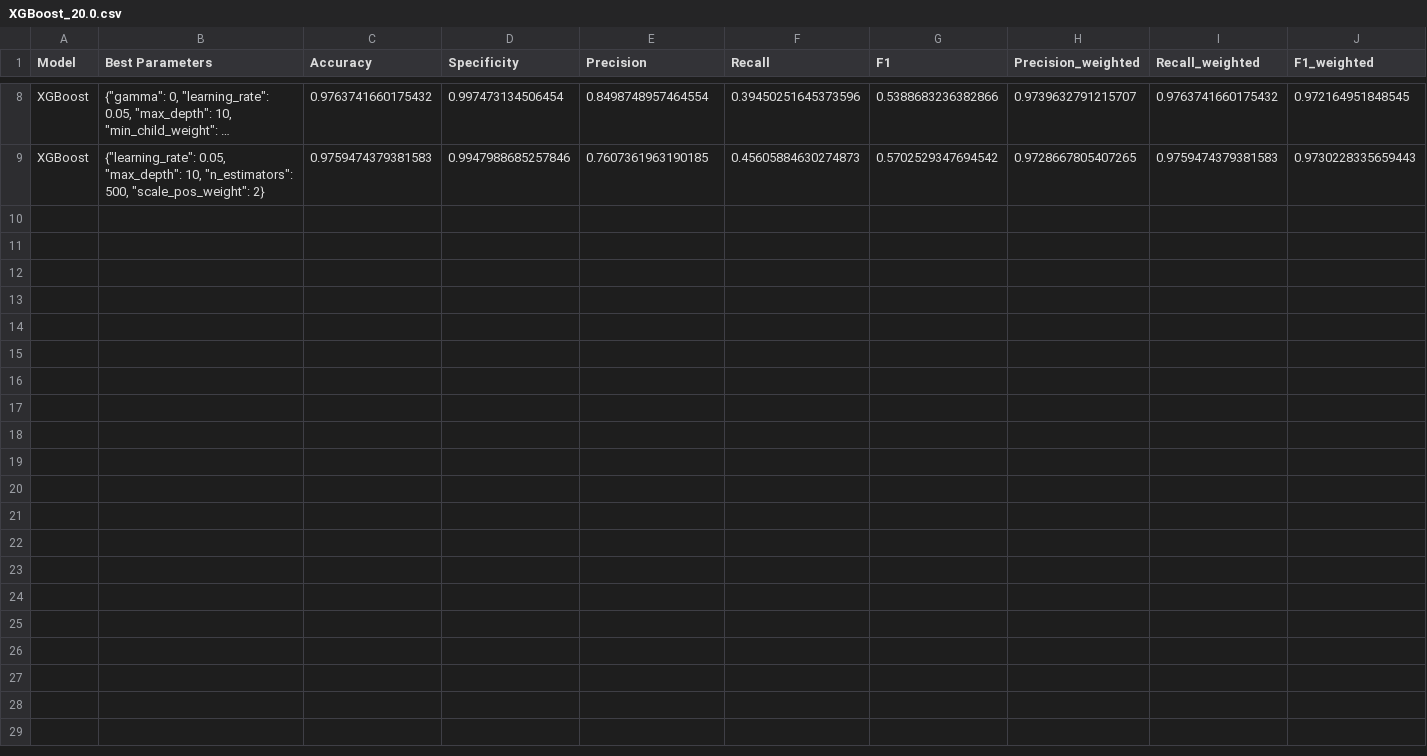
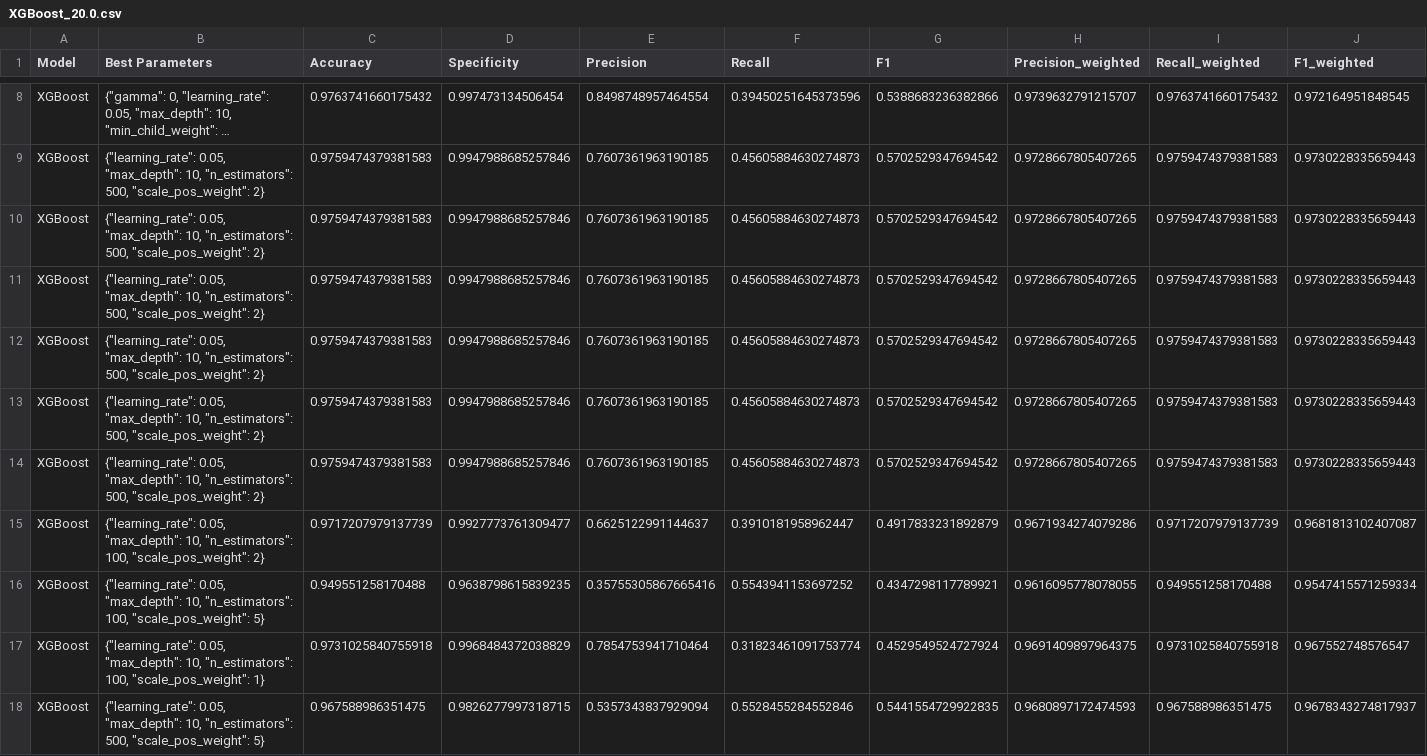
Before and after one commit to francetarchi/CreditCardFraudDetection, a CSV file: model_results/XGBoost_20.0.csv, drawn as a sheet; only a part is shown, gaps mark what is left out; long unchanged cells end in …; rows hold the shown columns only; the diff names each change by its address in the sheet, - before the commit and + after, or states it on an @@ line.

Commit message:
Updated some result files.

```diff
--- a/model_results/XGBoost_20.0.csv
+++ b/model_results/XGBoost_20.0.csv
+row 10: XGBoost | {"learning_rate": 0.05, "max_depth": 10, "n_estimators": 500, "scale_pos_weight": 2} | 0.9759474379381583 | 0.9947988685257846 | 0.7607361963190185 | 0.45605884630274873 | 0.5702529347694542 | 0.9728667805407265 | 0.9759474379381583 | 0.9730228335659443
+row 11: XGBoost | {"learning_rate": 0.05, "max_depth": 10, "n_estimators": 500, "scale_pos_weight": 2} | 0.9759474379381583 | 0.9947988685257846 | 0.7607361963190185 | 0.45605884630274873 | 0.5702529347694542 | 0.9728667805407265 | 0.9759474379381583 | 0.9730228335659443
+row 12: XGBoost | {"learning_rate": 0.05, "max_depth": 10, "n_estimators": 500, "scale_pos_weight": 2} | 0.9759474379381583 | 0.9947988685257846 | 0.7607361963190185 | 0.45605884630274873 | 0.5702529347694542 | 0.9728667805407265 | 0.9759474379381583 | 0.9730228335659443
+row 13: XGBoost | {"learning_rate": 0.05, "max_depth": 10, "n_estimators": 500, "scale_pos_weight": 2} | 0.9759474379381583 | 0.9947988685257846 | 0.7607361963190185 | 0.45605884630274873 | 0.5702529347694542 | 0.9728667805407265 | 0.9759474379381583 | 0.9730228335659443
+row 14: XGBoost | {"learning_rate": 0.05, "max_depth": 10, "n_estimators": 500, "scale_pos_weight": 2} | 0.9759474379381583 | 0.9947988685257846 | 0.7607361963190185 | 0.45605884630274873 | 0.5702529347694542 | 0.9728667805407265 | 0.9759474379381583 | 0.9730228335659443
+row 15: XGBoost | {"learning_rate": 0.05, "max_depth": 10, "n_estimators": 100, "scale_pos_weight": 2} | 0.9717207979137739 | 0.9927773761309477 | 0.6625122991144637 | 0.3910181958962447 | 0.4917833231892879 | 0.9671934274079286 | 0.9717207979137739 | 0.9681813102407087
+row 16: XGBoost | {"learning_rate": 0.05, "max_depth": 10, "n_estimators": 100, "scale_pos_weight": 5} | 0.949551258170488 | 0.9638798615839235 | 0.35755305867665416 | 0.5543941153697252 | 0.4347298117789921 | 0.9616095778078055 | 0.949551258170488 | 0.9547415571259334
+row 17: XGBoost | {"learning_rate": 0.05, "max_depth": 10, "n_estimators": 100, "scale_pos_weight": 1} | 0.9731025840755918 | 0.9968484372038829 | 0.7854753941710464 | 0.31823461091753774 | 0.4529549524727924 | 0.9691409897964375 | 0.9731025840755918 | 0.967552748576547
+row 18: XGBoost | {"learning_rate": 0.05, "max_depth": 10, "n_estimators": 500, "scale_pos_weight": 5} | 0.967588986351475 | 0.9826277997318715 | 0.5357343837929094 | 0.5528455284552846 | 0.5441554729922835 | 0.9680897172474593 | 0.967588986351475 | 0.9678343274817937
```
Also changed, not shown: model_results/unique.csv, 3 other files.
